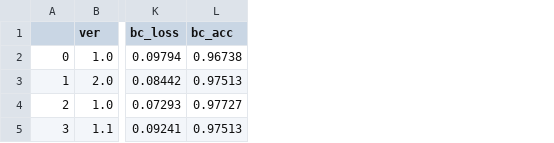
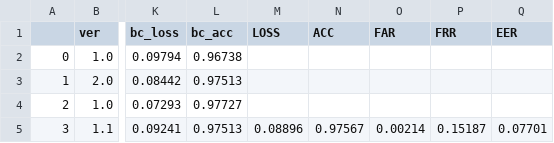
Before and after one commit to tomasdrus/master-project, a CSV file: results/whole.csv, drawn as a sheet; only a part is shown, gaps mark what is left out; the diff names each change by its address in the sheet, - before the commit and + after, or states it on an @@ line.

```diff
--- a/results/whole.csv
+++ b/results/whole.csv
+column M (LOSS), row 5: 0.08896
+column N (ACC), row 5: 0.97567
+column O (FAR), row 5: 0.00214
+column P (FRR), row 5: 0.15187
+column Q (EER), row 5: 0.07701
```
Also changed, not shown: 8 other files.
